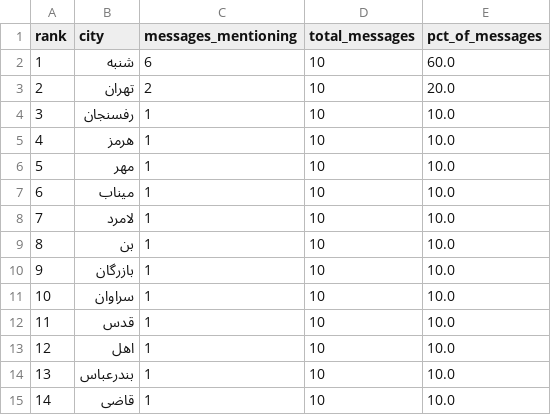
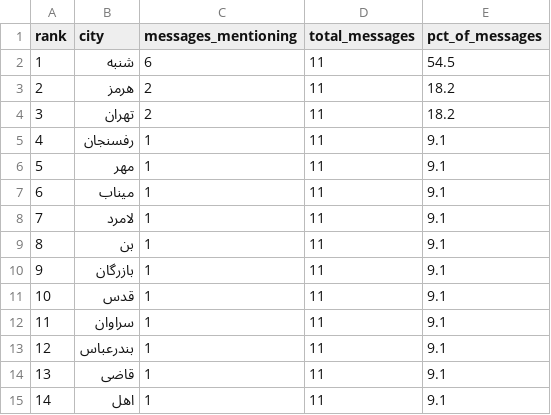
Before and after one commit to Baggiest/ZADAN, a CSV file: public/sample/counts-24h.csv, drawn as a sheet.

```diff
--- a/public/sample/counts-24h.csv
+++ b/public/sample/counts-24h.csv
@@ -1,15 +1,15 @@
 rank,city,messages_mentioning,total_messages,pct_of_messages
-1,شنبه,6,10,60.0
-2,تهران,2,10,20.0
-3,رفسنجان,1,10,10.0
-4,هرمز,1,10,10.0
-5,مهر,1,10,10.0
-6,میناب,1,10,10.0
-7,لامرد,1,10,10.0
-8,بن,1,10,10.0
-9,بازرگان,1,10,10.0
-10,سراوان,1,10,10.0
-11,قدس,1,10,10.0
-12,اهل,1,10,10.0
-13,بندرعباس,1,10,10.0
-14,قاضی,1,10,10.0
+1,شنبه,6,11,54.5
+2,هرمز,2,11,18.2
+3,تهران,2,11,18.2
+4,رفسنجان,1,11,9.1
+5,مهر,1,11,9.1
+6,میناب,1,11,9.1
+7,لامرد,1,11,9.1
+8,بن,1,11,9.1
+9,بازرگان,1,11,9.1
+10,قدس,1,11,9.1
+11,سراوان,1,11,9.1
+12,بندرعباس,1,11,9.1
+13,قاضی,1,11,9.1
+14,اهل,1,11,9.1
```
Also changed, not shown: public/sample/counts-48h.csv, public/sample/counts-72h.csv, 1 other file.
